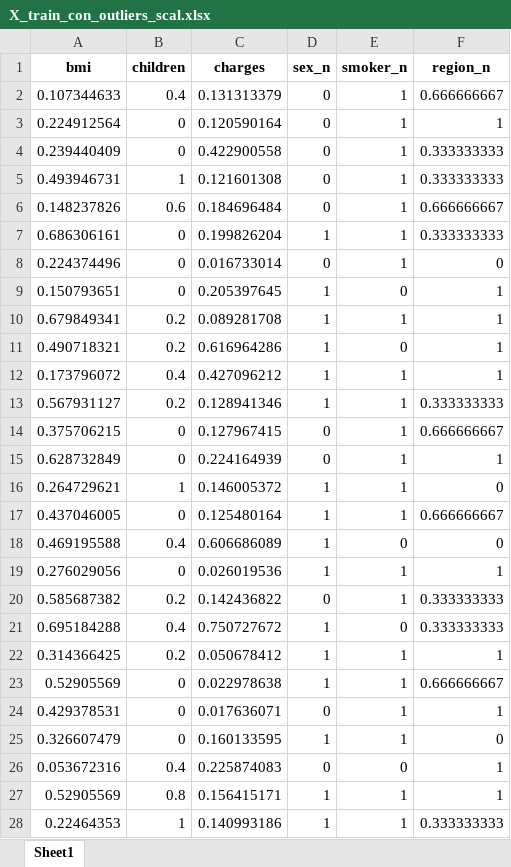
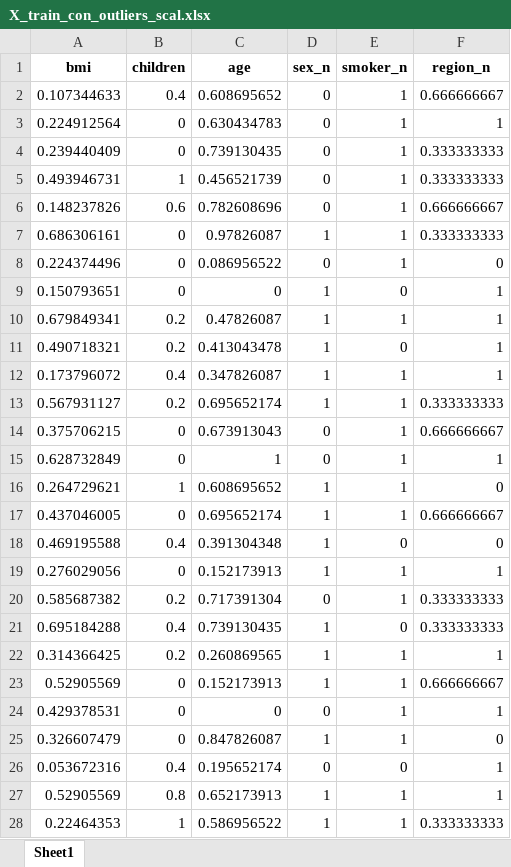
Before and after one commit to 4GeeksAcademy/Tulio-Gimenez-Tutorial-de-Proyecto-de-Regresion-Lineal, an Excel workbook: data/processed/X_train_con_outliers_scal.xlsx, sheet Sheet1, drawn as a sheet; only a part is shown; values as stored, in another font and other column widths than the file's, no borders; the diff covers the shown part only; the diff names each change by its address in the sheet, - before the commit and + after, or states it on an @@ line.

```diff
--- a/data/processed/X_train_con_outliers_scal.xlsx (sheet Sheet1)
+++ b/data/processed/X_train_con_outliers_scal.xlsx (sheet Sheet1)
-C1: charges
+C1: age
-C2 (age): 0.131313379
+C2 (age): 0.608695652
-C3 (age): 0.120590164
+C3 (age): 0.630434783
-C4 (age): 0.422900558
+C4 (age): 0.739130435
-C5 (age): 0.121601308
+C5 (age): 0.456521739
-C6 (age): 0.184696484
+C6 (age): 0.782608696
-C7 (age): 0.199826204
+C7 (age): 0.97826087
-C8 (age): 0.016733014
+C8 (age): 0.086956522
-C9 (age): 0.205397645
+C9 (age): 0
-C10 (age): 0.089281708
+C10 (age): 0.47826087
-C11 (age): 0.616964286
+C11 (age): 0.413043478
-C12 (age): 0.427096212
+C12 (age): 0.347826087
-C13 (age): 0.128941346
+C13 (age): 0.695652174
-C14 (age): 0.127967415
+C14 (age): 0.673913043
-C15 (age): 0.224164939
+C15 (age): 1
-C16 (age): 0.146005372
+C16 (age): 0.608695652
-C17 (age): 0.125480164
+C17 (age): 0.695652174
-C18 (age): 0.606686089
+C18 (age): 0.391304348
-C19 (age): 0.026019536
+C19 (age): 0.152173913
-C20 (age): 0.142436822
+C20 (age): 0.717391304
-C21 (age): 0.750727672
+C21 (age): 0.739130435
-C22 (age): 0.050678412
+C22 (age): 0.260869565
-C23 (age): 0.022978638
+C23 (age): 0.152173913
-C24 (age): 0.017636071
+C24 (age): 0
-C25 (age): 0.160133595
+C25 (age): 0.847826087
-C26 (age): 0.225874083
+C26 (age): 0.195652174
-C27 (age): 0.156415171
+C27 (age): 0.652173913
-C28 (age): 0.140993186
+C28 (age): 0.586956522
```
Also changed, not shown: 1042 edited cells elsewhere in this sheet, data/processed/X_train_con_outliers.xlsx, data/processed/X_train_con_outliers_norm.xlsx, 16 other files.
